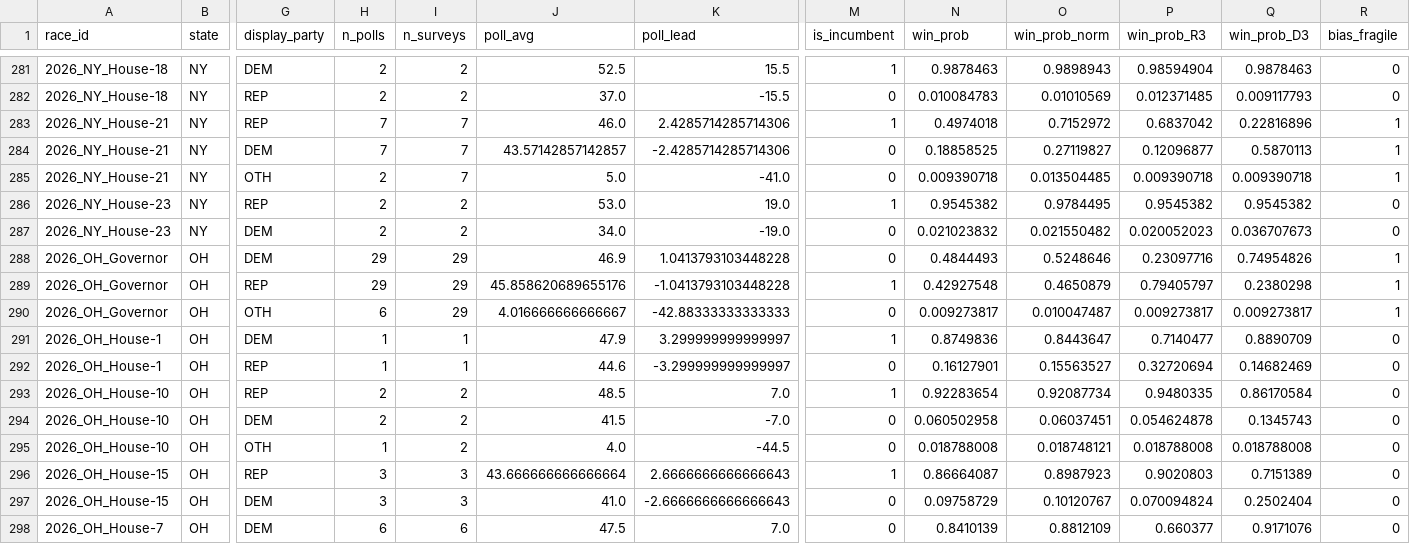
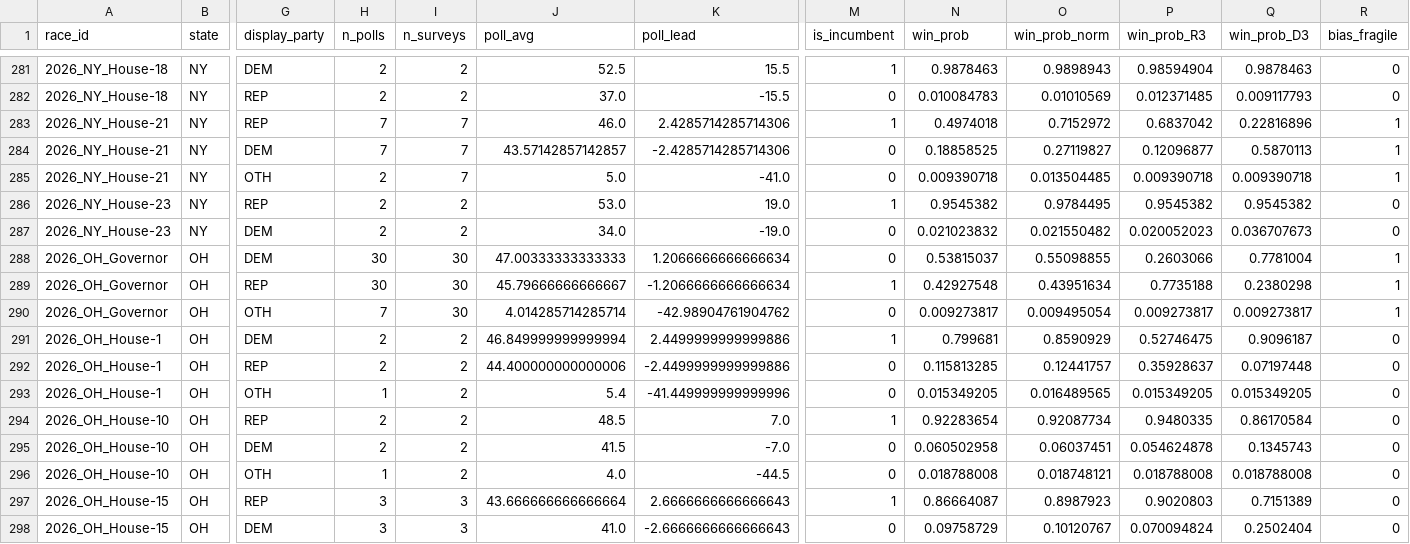
Before and after one commit to pjmerica/polling-agg-2026, a CSV file: data/processed/model_predictions_2026.csv, drawn as a sheet; only a part is shown, gaps mark what is left out; the shorter side is filled out with more unchanged rows; rows hold the shown columns only; the diff covers the shown part only; the diff names each change by its address in the sheet, - before the commit and + after, or states it on an @@ line.

```diff
--- a/data/processed/model_predictions_2026.csv
+++ b/data/processed/model_predictions_2026.csv
-H288:H289 (n_polls): 29
+H288:H289 (n_polls): 30
-I288:I290 (n_surveys): 29
+I288:I290 (n_surveys): 30
-J288 (poll_avg): 46.9
+J288 (poll_avg): 47.00333333333333
-K288 (poll_lead): 1.0413793103448228
+K288 (poll_lead): 1.2066666666666634
-N288 (win_prob): 0.4844493
+N288 (win_prob): 0.53815037
-O288 (win_prob_norm): 0.5248646
+O288 (win_prob_norm): 0.55098855
-P288 (win_prob_R3): 0.23097716
+P288 (win_prob_R3): 0.2603066
-Q288 (win_prob_D3): 0.74954826
+Q288 (win_prob_D3): 0.7781004
-J289 (poll_avg): 45.858620689655176
+J289 (poll_avg): 45.79666666666667
-K289 (poll_lead): -1.0413793103448228
+K289 (poll_lead): -1.2066666666666634
-O289 (win_prob_norm): 0.4650879
+O289 (win_prob_norm): 0.43951634
-P289 (win_prob_R3): 0.79405797
+P289 (win_prob_R3): 0.7735188
-H290 (n_polls): 6
+H290 (n_polls): 7
-J290 (poll_avg): 4.016666666666667
+J290 (poll_avg): 4.014285714285714
-K290 (poll_lead): -42.88333333333333
+K290 (poll_lead): -42.98904761904762
-O290 (win_prob_norm): 0.010047487
+O290 (win_prob_norm): 0.009495054
-H291:H292 (n_polls): 1
+H291:H292 (n_polls): 2
-I291:I292 (n_surveys): 1
+I291:I292 (n_surveys): 2
-J291 (poll_avg): 47.9
+J291 (poll_avg): 46.849999999999994
-K291 (poll_lead): 3.299999999999997
+K291 (poll_lead): 2.4499999999999886
-N291 (win_prob): 0.8749836
+N291 (win_prob): 0.799681
-O291 (win_prob_norm): 0.8443647
+O291 (win_prob_norm): 0.8590929
-P291 (win_prob_R3): 0.7140477
+P291 (win_prob_R3): 0.52746475
-Q291 (win_prob_D3): 0.8890709
+Q291 (win_prob_D3): 0.9096187
-J292 (poll_avg): 44.6
+J292 (poll_avg): 44.400000000000006
-K292 (poll_lead): -3.299999999999997
+K292 (poll_lead): -2.4499999999999886
-N292 (win_prob): 0.16127901
+N292 (win_prob): 0.115813285
-O292 (win_prob_norm): 0.15563527
+O292 (win_prob_norm): 0.12441757
-P292 (win_prob_R3): 0.32720694
+P292 (win_prob_R3): 0.35928637
-Q292 (win_prob_D3): 0.14682469
+Q292 (win_prob_D3): 0.07197448
+row 293: 2026_OH_House-1 | OH | OTH | 1 | 2 | 5.4 | -41.449999999999996 | 0 | 0.015349205 | 0.016489565 | 0.015349205 | 0.015349205 | 0
```
Also changed, not shown: 121 edited cells elsewhere in this file, data/processed/model_margin_predictions_2026.csv, data/processed/model_primary_predictions_2026.csv, 9 other files.
